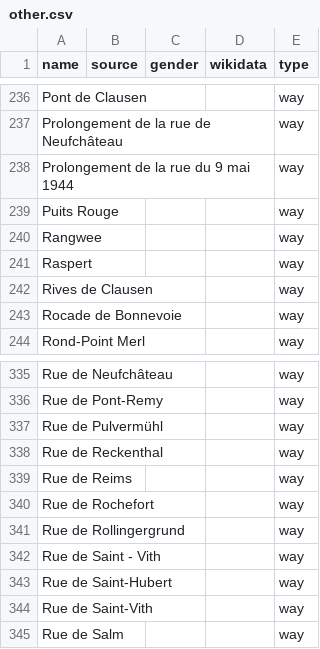
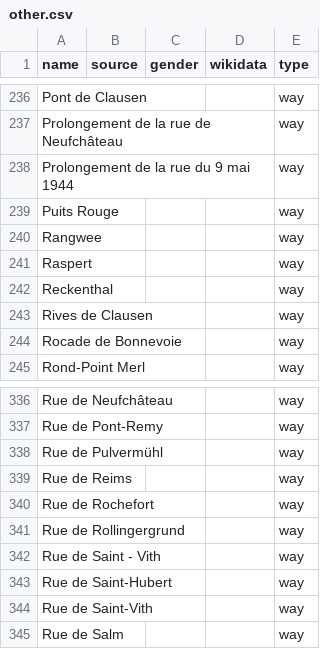
Before and after one commit to EqualStreetNames/equalstreetnames-luxembourg, a CSV file: data/other.csv, drawn as a sheet; only a part is shown, gaps mark what is left out.

```diff
--- a/data/other.csv
+++ b/data/other.csv
@@ -241,2 +241,3 @@ Rangwee,,,,way
 Raspert,,,,way
+Reckenthal,,,,way
 "Rives de Clausen",,,,way
@@ -337,3 +338,2 @@ Raspert,,,,way
 "Rue de Pulvermühl",,,,way
-"Rue de Reckenthal",,,,way
 "Rue de Reims",,,,way
```
Also changed, not shown: 2 other files.
